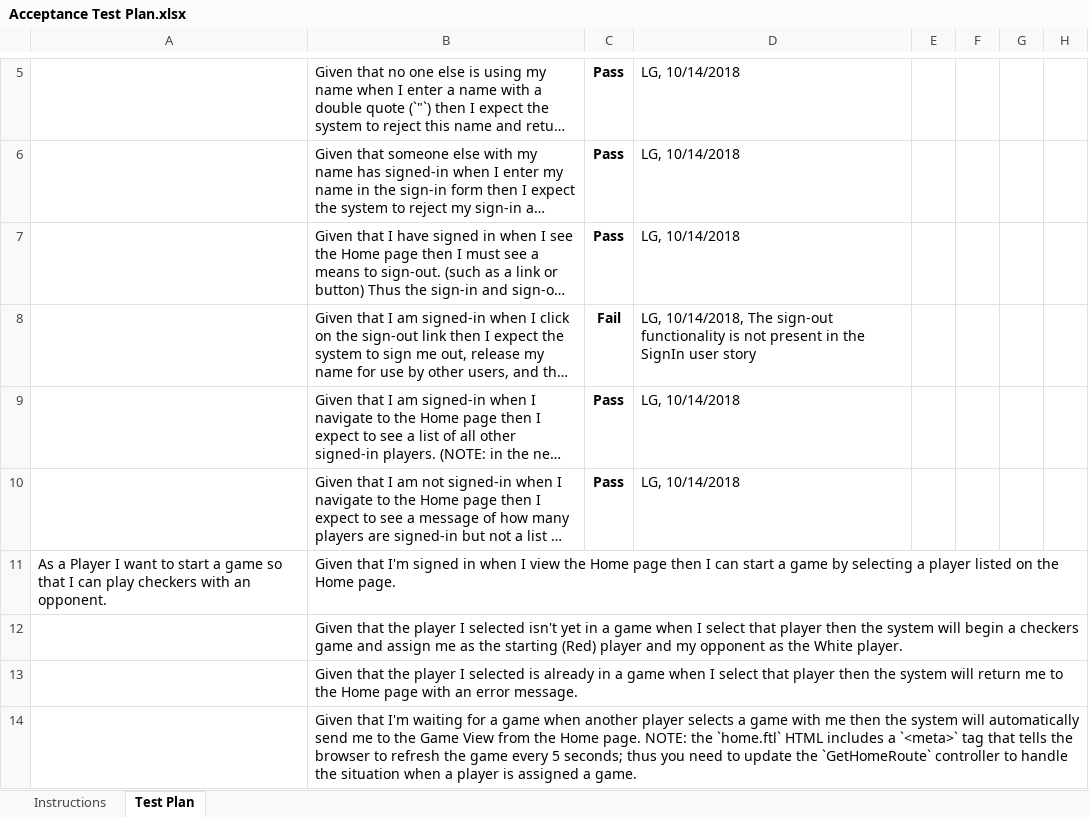
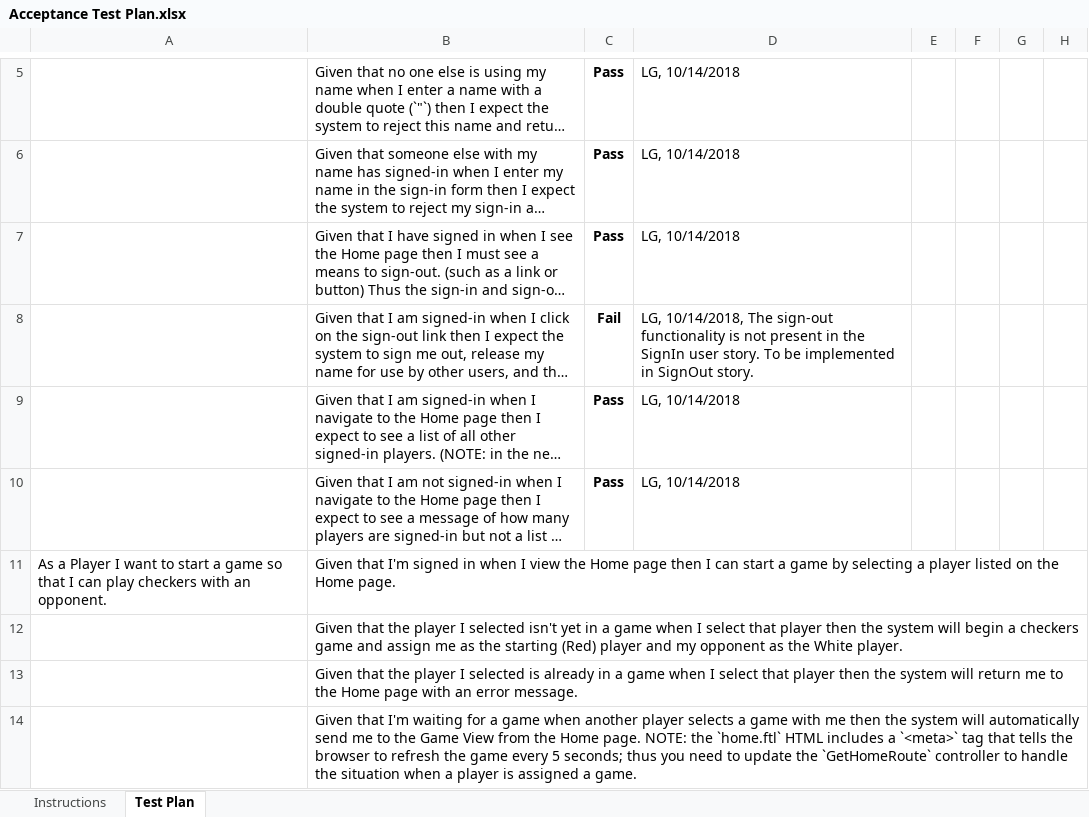
Before and after one commit to HershNagpal/webcheckers, an Excel workbook: etc/Acceptance Test Plan.xlsx, sheet Test Plan, drawn as a sheet; only a part is shown, gaps mark what is left out; long unchanged cells end in …; values as stored, in another font and other column widths than the file's, no borders; conditional formats not drawn; the diff names each change by its address in the sheet, - before the commit and + after, or states it on an @@ line.

Commit message:
Acceptance Test Plan

```diff
--- a/etc/Acceptance Test Plan.xlsx (sheet Test Plan)
+++ b/etc/Acceptance Test Plan.xlsx (sheet Test Plan)
-D8: …SignIn user story
+D8: …SignIn user story. To be implemented in SignOut story.
```
